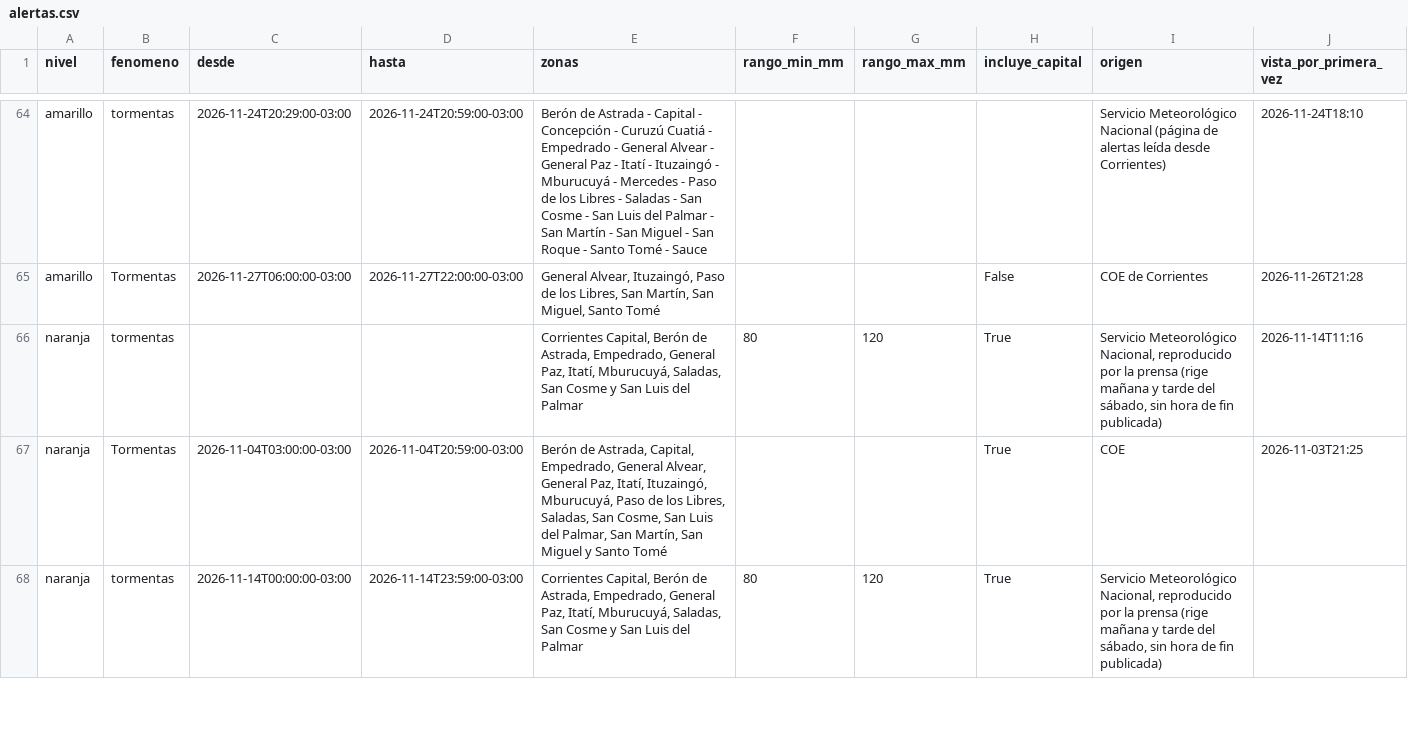
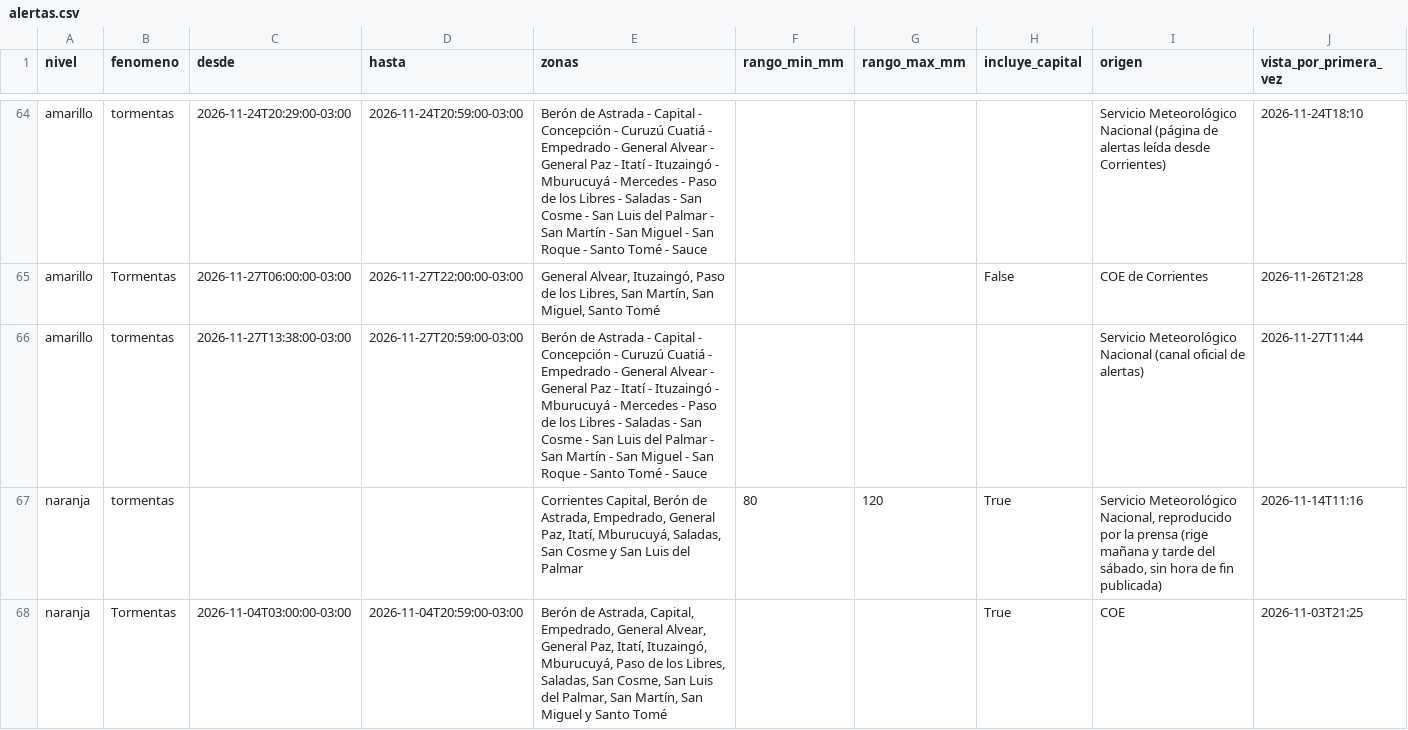
Before and after one commit to tablerocorrientes/tablerocorrientes.github.io, a CSV file: data/registro/alertas.csv, drawn as a sheet; only a part is shown, gaps mark what is left out; the shorter side is filled out with more unchanged rows; the diff names each change by its address in the sheet, - before the commit and + after, or states it on an @@ line.

```diff
--- a/data/registro/alertas.csv
+++ b/data/registro/alertas.csv
+row 66: amarillo | tormentas | 2026-11-27T13:38:00-03:00 | 2026-11-27T20:59:00-03:00 | Berón de Astrada - Capital - Concepción - Curuzú Cuatiá - Empedrado - General Alvear - General Paz - Itatí - Ituzaingó - Mburucuyá - Mercedes - Paso de los Libres - Saladas - San Cosme - San Luis del Palmar - San Martín - San Miguel - San Roque - Santo Tomé - Sauce |  |  |  | Servicio Meteorológico Nacional (canal oficial de alertas) | 2026-11-27T11:44
```
Also changed, not shown: 28 other files.
